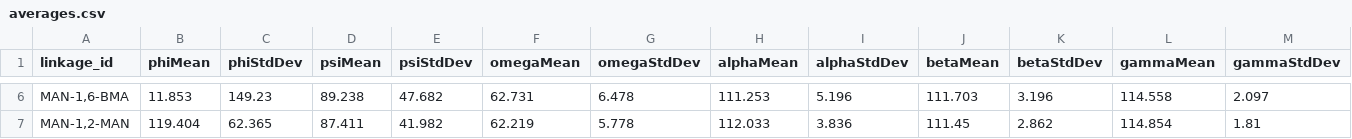
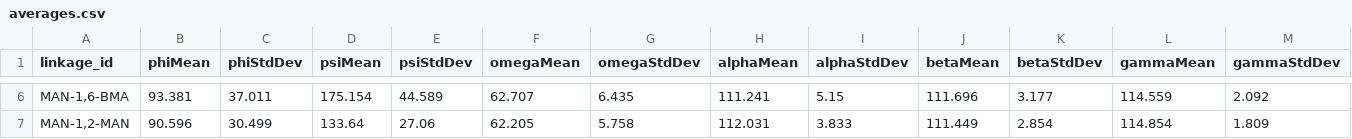
Before and after one commit to Dialpuri/torsion_analysis, a CSV file: averages.csv, drawn as a sheet; only a part is shown, gaps mark what is left out; the diff covers the shown part only; the diff names each change by its address in the sheet, - before the commit and + after, or states it on an @@ line.

Commit message:
Added circular mean and std calculations

```diff
--- a/averages.csv
+++ b/averages.csv
-B6 (phiMean): 11.853
+B6 (phiMean): 93.381
-C6 (phiStdDev): 149.23
+C6 (phiStdDev): 37.011
-D6 (psiMean): 89.238
+D6 (psiMean): 175.154
-E6 (psiStdDev): 47.682
+E6 (psiStdDev): 44.589
-F6 (omegaMean): 62.731
+F6 (omegaMean): 62.707
-G6 (omegaStdDev): 6.478
+G6 (omegaStdDev): 6.435
-H6 (alphaMean): 111.253
+H6 (alphaMean): 111.241
-I6 (alphaStdDev): 5.196
+I6 (alphaStdDev): 5.15
-J6 (betaMean): 111.703
+J6 (betaMean): 111.696
-K6 (betaStdDev): 3.196
+K6 (betaStdDev): 3.177
-L6 (gammaMean): 114.558
+L6 (gammaMean): 114.559
-M6 (gammaStdDev): 2.097
+M6 (gammaStdDev): 2.092
-B7 (phiMean): 119.404
+B7 (phiMean): 90.596
-C7 (phiStdDev): 62.365
+C7 (phiStdDev): 30.499
-D7 (psiMean): 87.411
+D7 (psiMean): 133.64
-E7 (psiStdDev): 41.982
+E7 (psiStdDev): 27.06
-F7 (omegaMean): 62.219
+F7 (omegaMean): 62.205
-G7 (omegaStdDev): 5.778
+G7 (omegaStdDev): 5.758
-H7 (alphaMean): 112.033
+H7 (alphaMean): 112.031
-I7 (alphaStdDev): 3.836
+I7 (alphaStdDev): 3.833
-J7 (betaMean): 111.45
+J7 (betaMean): 111.449
-K7 (betaStdDev): 2.862
+K7 (betaStdDev): 2.854
-M7 (gammaStdDev): 1.81
+M7 (gammaStdDev): 1.809
```
Also changed, not shown: 86 edited cells elsewhere in this file, 3 other files.
